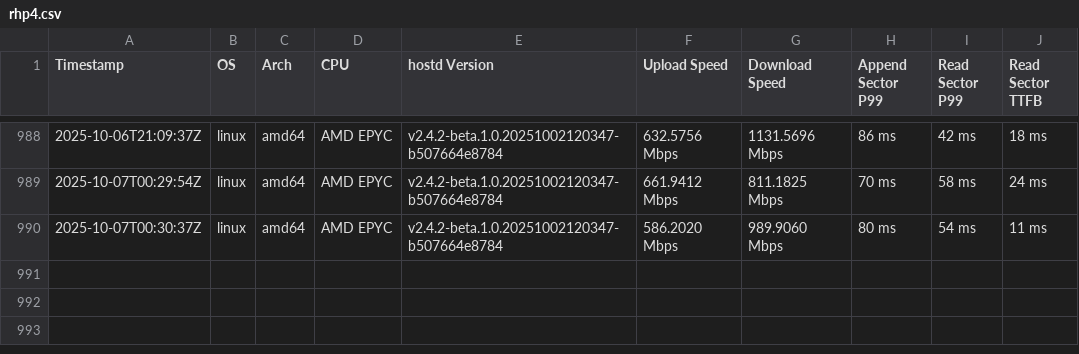
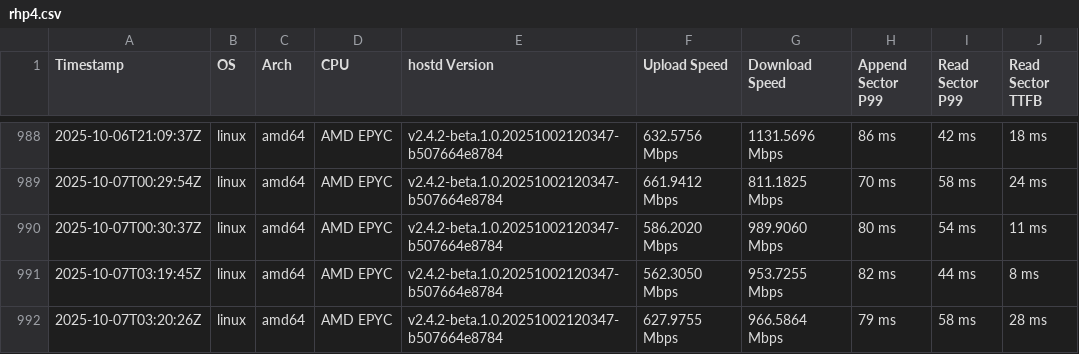
Before and after one commit to SiaFoundation/benchmark, a CSV file: results/rhp4.csv, drawn as a sheet; only a part is shown, gaps mark what is left out.

```diff
--- a/results/rhp4.csv
+++ b/results/rhp4.csv
@@ -990 +990,3 @@ Timestamp,OS,Arch,CPU,hostd Version,Upload Speed,Download Speed,Append Sector P9
 2025-10-07T00:30:37Z,linux,amd64,AMD EPYC,v2.4.2-beta.1.0.20251002120347-b507664e8784,586.2020 Mbps,989.9060 Mbps,80 ms,54 ms,11 ms
+2025-10-07T03:19:45Z,linux,amd64,AMD EPYC,v2.4.2-beta.1.0.20251002120347-b507664e8784,562.3050 Mbps,953.7255 Mbps,82 ms,44 ms,8 ms
+2025-10-07T03:20:26Z,linux,amd64,AMD EPYC,v2.4.2-beta.1.0.20251002120347-b507664e8784,627.9755 Mbps,966.5864 Mbps,79 ms,58 ms,28 ms
```
Also changed, not shown: results/e2e.csv, results/rhp4.quic.csv.
